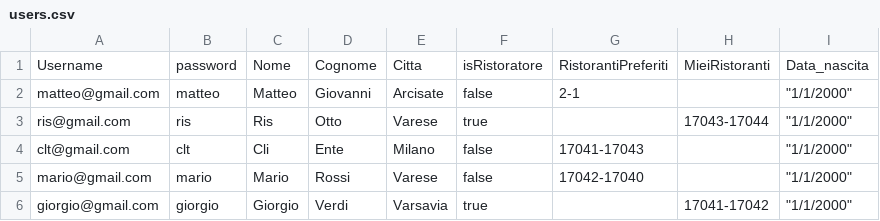
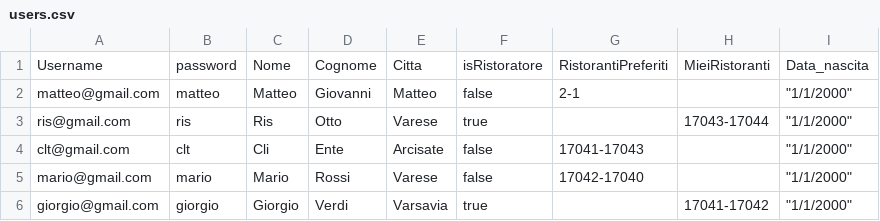
Before and after one commit to Tommaso-Ossuzio/theknife, a CSV file: serverTK/src/main/resources/db/migration/users.csv, drawn as a sheet.

```diff
--- a/serverTK/src/main/resources/db/migration/users.csv
+++ b/serverTK/src/main/resources/db/migration/users.csv
@@ -1,5 +1,5 @@
 Username,password,Nome,Cognome,Citta,isRistoratore,RistorantiPreferiti,MieiRistoranti,Data_nascita
-matteo@gmail.com,matteo,Matteo,Giovanni,Arcisate,false,2-1,,"""1/1/2000"""
+matteo@gmail.com,matteo,Matteo,Giovanni,Matteo,false,2-1,,"""1/1/2000"""
 ris@gmail.com,ris,Ris,Otto,Varese,true,,17043-17044,"""1/1/2000"""
-clt@gmail.com,clt,Cli,Ente,Milano,false,17041-17043,,"""1/1/2000"""
+clt@gmail.com,clt,Cli,Ente,Arcisate,false,17041-17043,,"""1/1/2000"""
 mario@gmail.com,mario,Mario,Rossi,Varese,false,17042-17040,,"""1/1/2000"""
```
Also changed, not shown: 1 other file.
